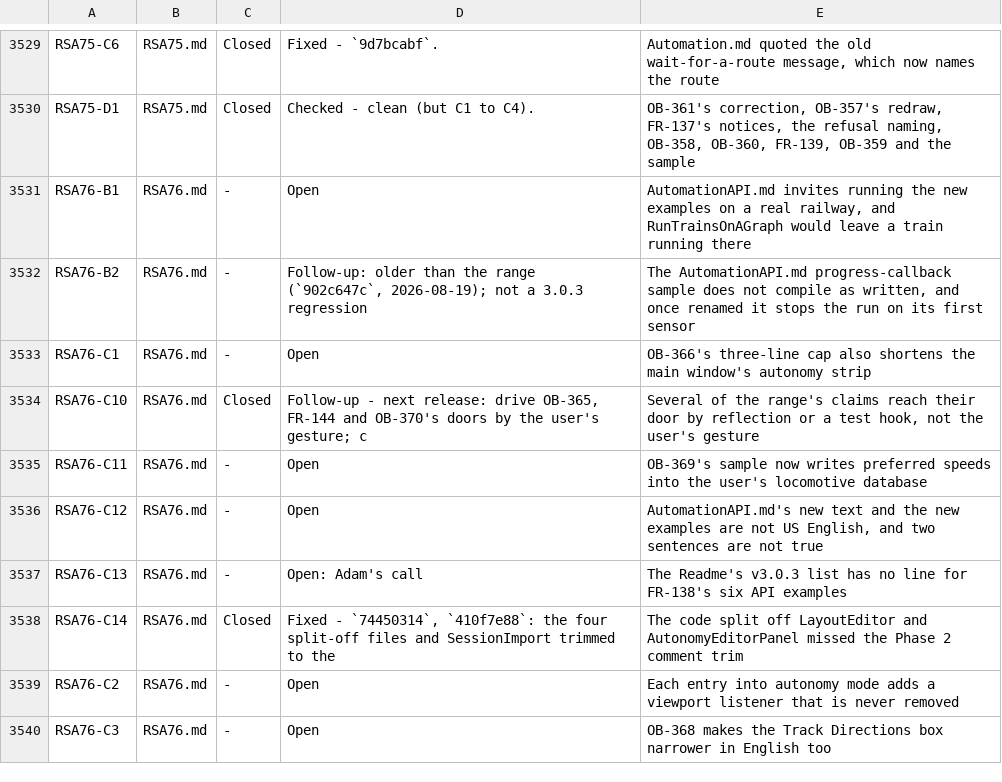
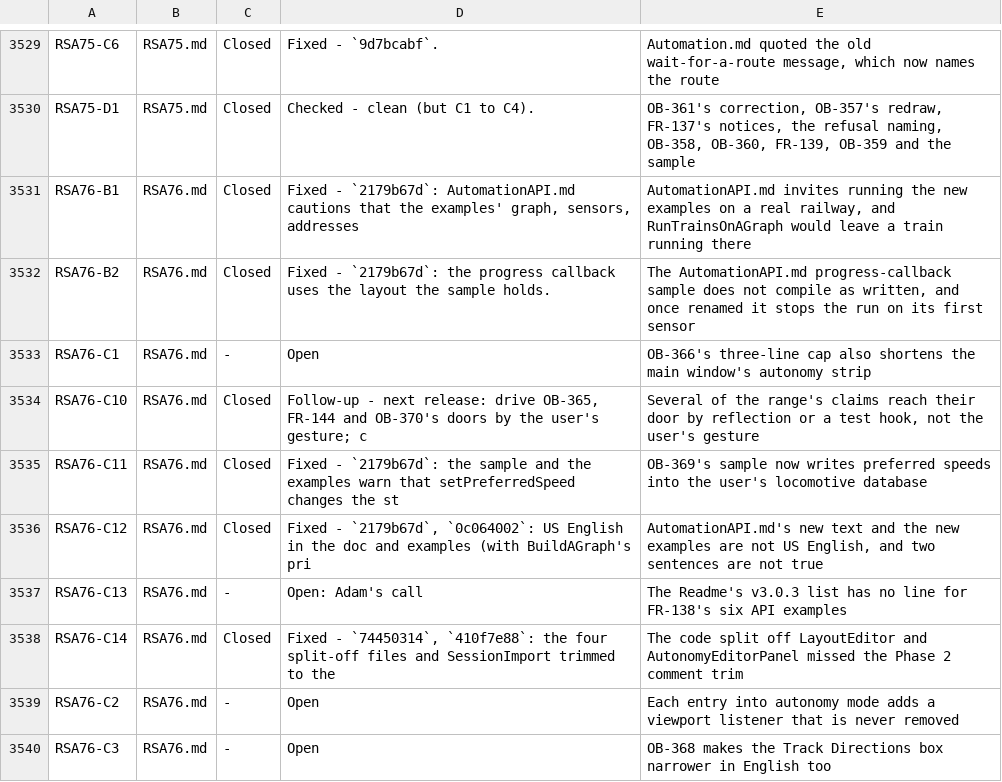
Before and after one commit to bob123456678/TrainControl, a TSV file: docs/manual-tests/findings.tsv, drawn as a sheet; only a part is shown, gaps mark what is left out.

```diff
--- a/docs/manual-tests/findings.tsv
+++ b/docs/manual-tests/findings.tsv
@@ -3530,8 +3530,8 @@ RSA75-C6	RSA75.md	Closed	Fixed - `9d7bcabf`.	Automation.md quoted the old wait-f
 RSA75-D1	RSA75.md	Closed	Checked - clean (but C1 to C4).	OB-361's correction, OB-357's redraw, FR-137's notices, the refusal naming, OB-358, OB-360, FR-139, OB-359 and the sample
-RSA76-B1	RSA76.md	-	Open	AutomationAPI.md invites running the new examples on a real railway, and RunTrainsOnAGraph would leave a train running there
-RSA76-B2	RSA76.md	-	Follow-up: older than the range (`902c647c`, 2026-08-19); not a 3.0.3 regression	The AutomationAPI.md progress-callback sample does not compile as written, and once renamed it stops the run on its first sensor
+RSA76-B1	RSA76.md	Closed	Fixed - `2179b67d`: AutomationAPI.md cautions that the examples' graph, sensors, addresses	AutomationAPI.md invites running the new examples on a real railway, and RunTrainsOnAGraph would leave a train running there
+RSA76-B2	RSA76.md	Closed	Fixed - `2179b67d`: the progress callback uses the layout the sample holds.	The AutomationAPI.md progress-callback sample does not compile as written, and once renamed it stops the run on its first sensor
 RSA76-C1	RSA76.md	-	Open	OB-366's three-line cap also shortens the main window's autonomy strip
 RSA76-C10	RSA76.md	Closed	Follow-up - next release: drive OB-365, FR-144 and OB-370's doors by the user's gesture; c	Several of the range's claims reach their door by reflection or a test hook, not the user's gesture
-RSA76-C11	RSA76.md	-	Open	OB-369's sample now writes preferred speeds into the user's locomotive database
-RSA76-C12	RSA76.md	-	Open	AutomationAPI.md's new text and the new examples are not US English, and two sentences are not true
+RSA76-C11	RSA76.md	Closed	Fixed - `2179b67d`: the sample and the examples warn that setPreferredSpeed changes the st	OB-369's sample now writes preferred speeds into the user's locomotive database
+RSA76-C12	RSA76.md	Closed	Fixed - `2179b67d`, `0c064002`: US English in the doc and examples (with BuildAGraph's pri	AutomationAPI.md's new text and the new examples are not US English, and two sentences are not true
 RSA76-C13	RSA76.md	-	Open: Adam's call	The Readme's v3.0.3 list has no line for FR-138's six API examples
```
Also changed, not shown: 1 other file.
